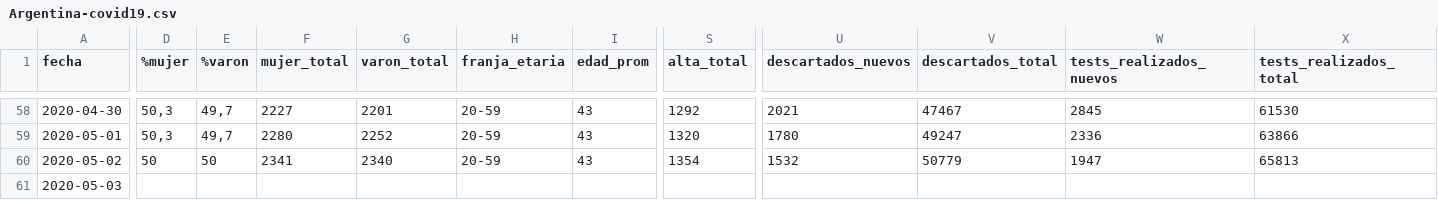
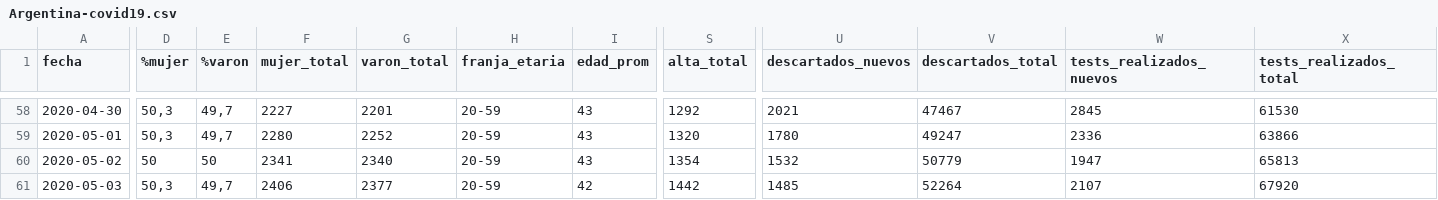
Before and after one commit to lucia15/Database-Covid19-Argentina, a CSV file: Argentina-covid19.csv, drawn as a sheet; only a part is shown, gaps mark what is left out; the diff covers the shown part only; the diff names each change by its address in the sheet, - before the commit and + after, or states it on an @@ line.

Commit message:
Completando info 3/05

```diff
--- a/Argentina-covid19.csv
+++ b/Argentina-covid19.csv
-D61 (%mujer): (empty)
+D61 (%mujer): 50,3
-E61 (%varon): (empty)
+E61 (%varon): 49,7
-F61 (mujer_total): (empty)
+F61 (mujer_total): 2406
-G61 (varon_total): (empty)
+G61 (varon_total): 2377
-H61 (franja_etaria): (empty)
+H61 (franja_etaria): 20-59
-I61 (edad_prom): (empty)
+I61 (edad_prom): 42
-S61 (alta_total): (empty)
+S61 (alta_total): 1442
-U61 (descartados_nuevos): (empty)
+U61 (descartados_nuevos): 1485
-V61 (descartados_total): (empty)
+V61 (descartados_total): 52264
-W61 (tests_realizados_nuevos): (empty)
+W61 (tests_realizados_nuevos): 2107
-X61 (tests_realizados_total): (empty)
+X61 (tests_realizados_total): 67920
```
Also changed, not shown: 1 edited cell elsewhere in this file.
